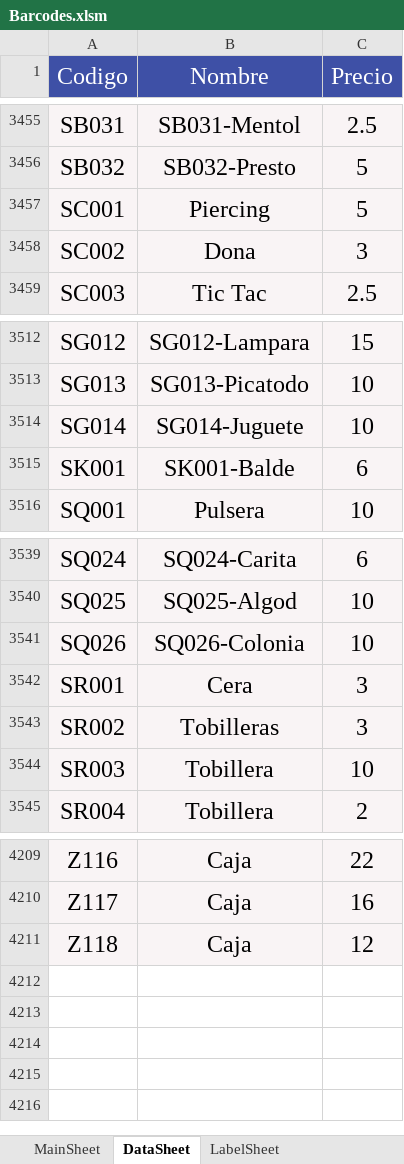
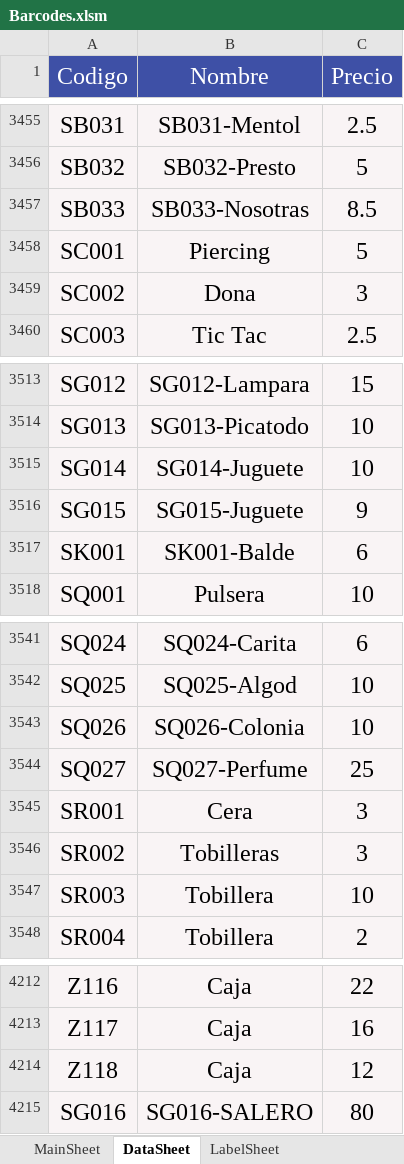
Before and after one commit to ivanquino1000/codebarPrintingTool, an Excel workbook: Src/Barcodes.xlsm, sheet DataSheet, drawn as a sheet; only a part is shown, gaps mark what is left out; values as stored, in another font and other column widths than the file's, no borders; the diff names each change by its address in the sheet, - before the commit and + after, or states it on an @@ line.

```diff
--- a/Src/Barcodes.xlsm (sheet DataSheet)
+++ b/Src/Barcodes.xlsm (sheet DataSheet)
+row 3457: SB033 | SB033-Nosotras | 8.5
+row 3516: SG015 | SG015-Juguete | 9
+row 3544: SQ027 | SQ027-Perfume | 25
+row 4215: SG016 | SG016-SALERO | 80
```
Also changed, not shown: sheet MainSheet, charts or pictures.
